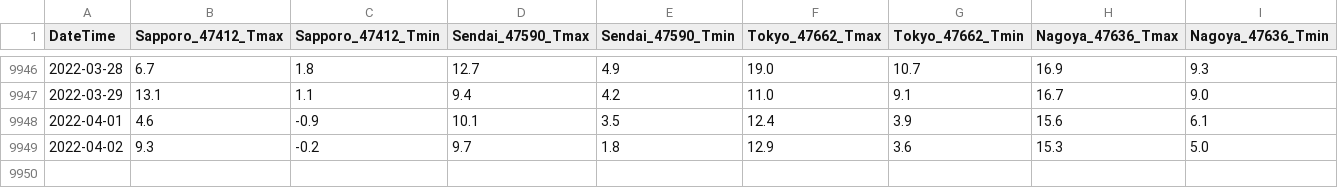
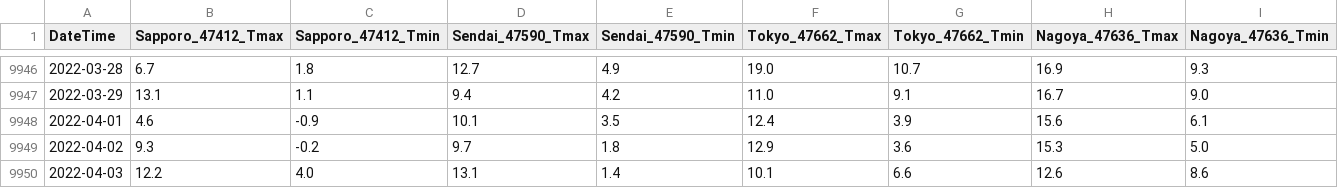
Before and after one commit to jpdenki/web, a CSV file: weatherData.csv, drawn as a sheet; only a part is shown, gaps mark what is left out; rows hold the shown columns only; the diff names each change by its address in the sheet, - before the commit and + after, or states it on an @@ line.

```diff
--- a/weatherData.csv
+++ b/weatherData.csv
+row 9950: 2022-04-03 | 12.2 | 4.0 | 13.1 | 1.4 | 10.1 | 6.6 | 12.6 | 8.6
```
Also changed, not shown: 32 other files.
